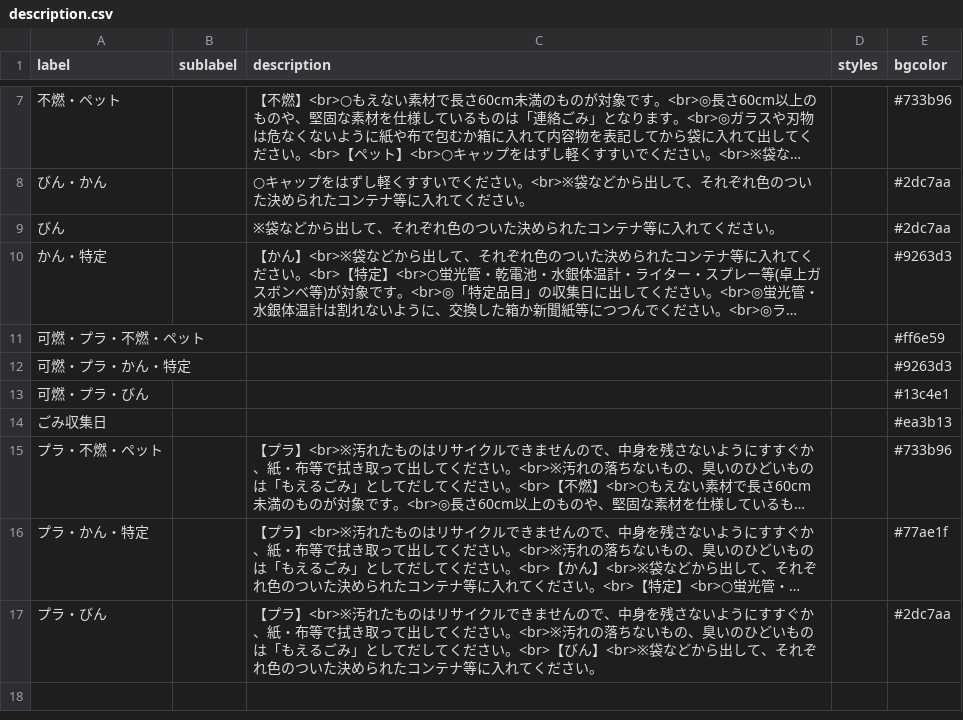
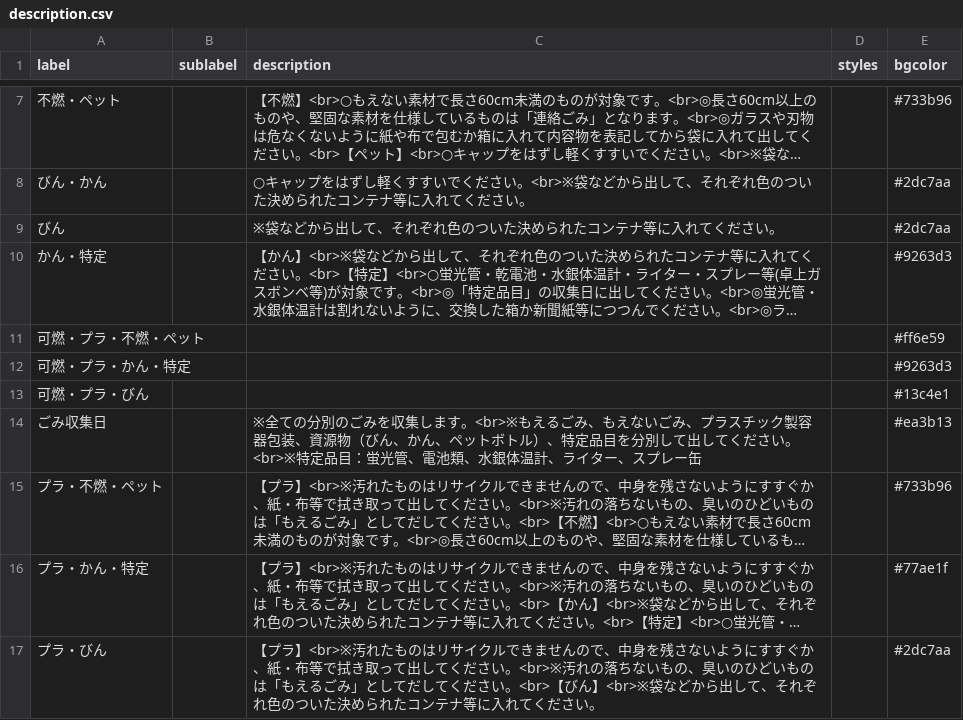
Before and after one commit to shimasho/5374, a CSV file: data/description.csv, drawn as a sheet; only a part is shown, gaps mark what is left out; long unchanged cells end in …; the diff names each change by its address in the sheet, - before the commit and + after, or states it on an @@ line.

Commit message:
Update description.csv

```diff
--- a/data/description.csv
+++ b/data/description.csv
-C14 (description): (empty)
+C14 (description): ※全ての分別のごみを収集します。<br>※もえるごみ、もえないごみ、プラスチック製容器包装、資源物（びん、かん、ペットボトル）、特定品目を分別して出してください。<br>※特定品目：蛍光管、電池類、水銀体温計、ライター、スプレー缶
```
